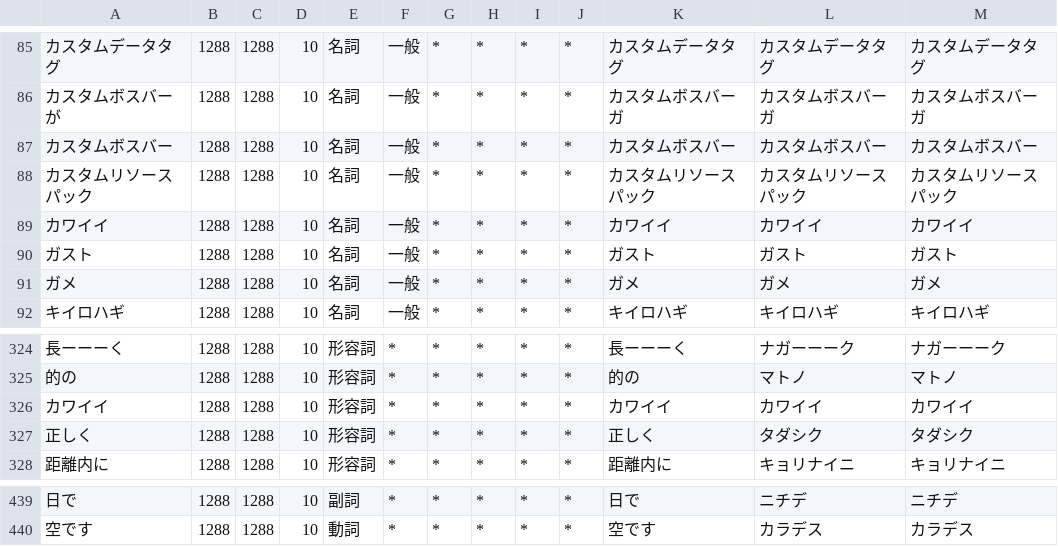
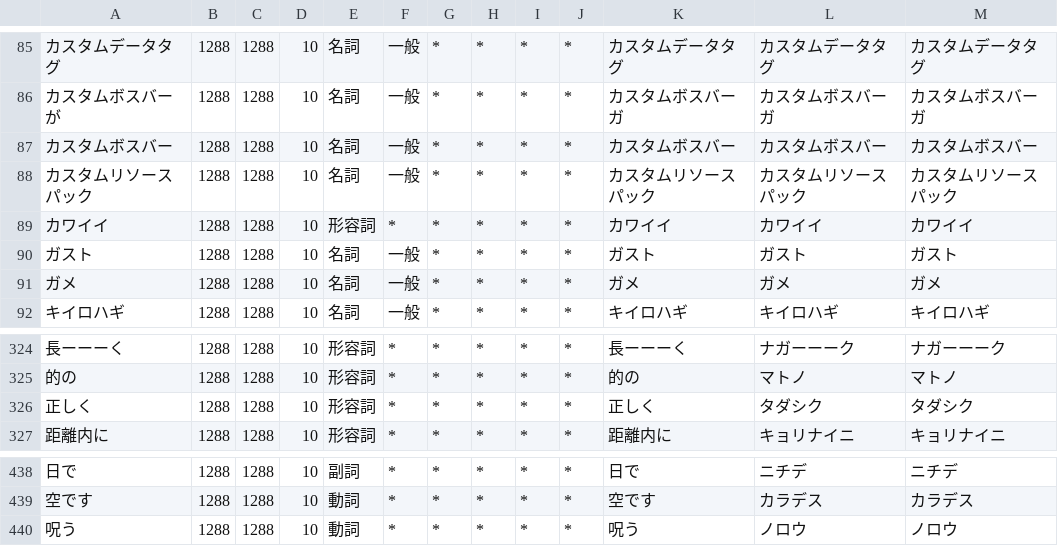
Before and after one commit to Iunius118/MCLangJaJpHWKana, a CSV file: converter/user_dic.csv, drawn as a sheet; only a part is shown, gaps mark what is left out; removed rows and columns are numbered as before the commit, all else as after; the diff names each change by its address in the sheet, - before the commit and + after, or states it on an @@ line.

Commit message:
Update user_dic.csv

```diff
--- a/converter/user_dic.csv
+++ b/converter/user_dic.csv
-E89: 名詞
+E89: 形容詞
-F89: 一般
+F89: *
-row 326: カワイイ | 1288 | 1288 | 10 | 形容詞 | * | * | * | * | * | カワイイ | カワイイ | カワイイ
+row 440: 呪う | 1288 | 1288 | 10 | 動詞 | * | * | * | * | * | 呪う | ノロウ | ノロウ
```
